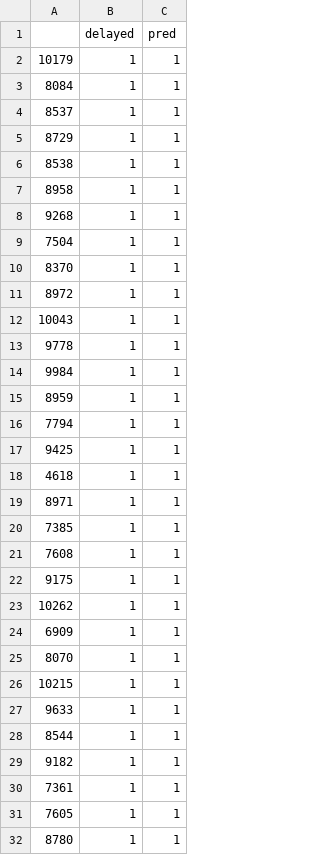
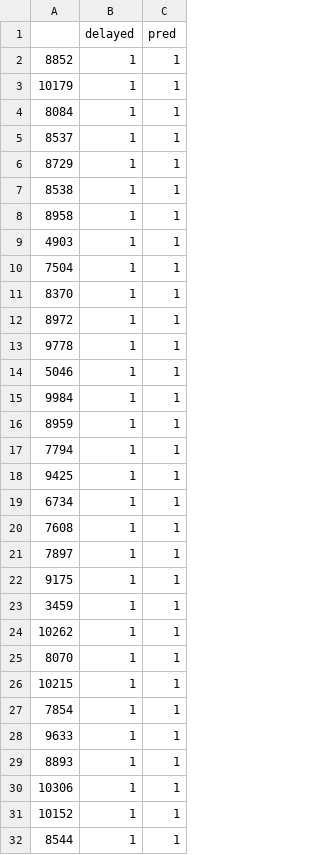
Before and after one commit to tichmangono/capstone_project, a CSV file: Data/Results/classifier_benchmark_true_positives.csv, drawn as a sheet; only a part is shown; the shorter side is filled out with more unchanged rows; the diff covers the shown part only.

```diff
--- a/Data/Results/classifier_benchmark_true_positives.csv
+++ b/Data/Results/classifier_benchmark_true_positives.csv
@@ -1,2 +1,3 @@
 ,delayed,pred
+8852,1,1
 10179,1,1
@@ -7,3 +8,3 @@
 8958,1,1
-9268,1,1
+4903,1,1
 7504,1,1
@@ -11,4 +12,4 @@
 8972,1,1
-10043,1,1
 9778,1,1
+5046,1,1
 9984,1,1
@@ -17,12 +18,15 @@
 9425,1,1
-4618,1,1
-8971,1,1
-7385,1,1
+6734,1,1
 7608,1,1
+7897,1,1
 9175,1,1
+3459,1,1
 10262,1,1
-6909,1,1
 8070,1,1
 10215,1,1
+7854,1,1
 9633,1,1
+8893,1,1
+10306,1,1
+10152,1,1
 8544,1,1
```
Also changed, not shown: 10 added rows, 15 removed rows and 19 edited cells elsewhere in this file, Data/Results/classifier_final_predicted.csv, Data/Results/classifier_final_true_positives.csv, 1 other file.
